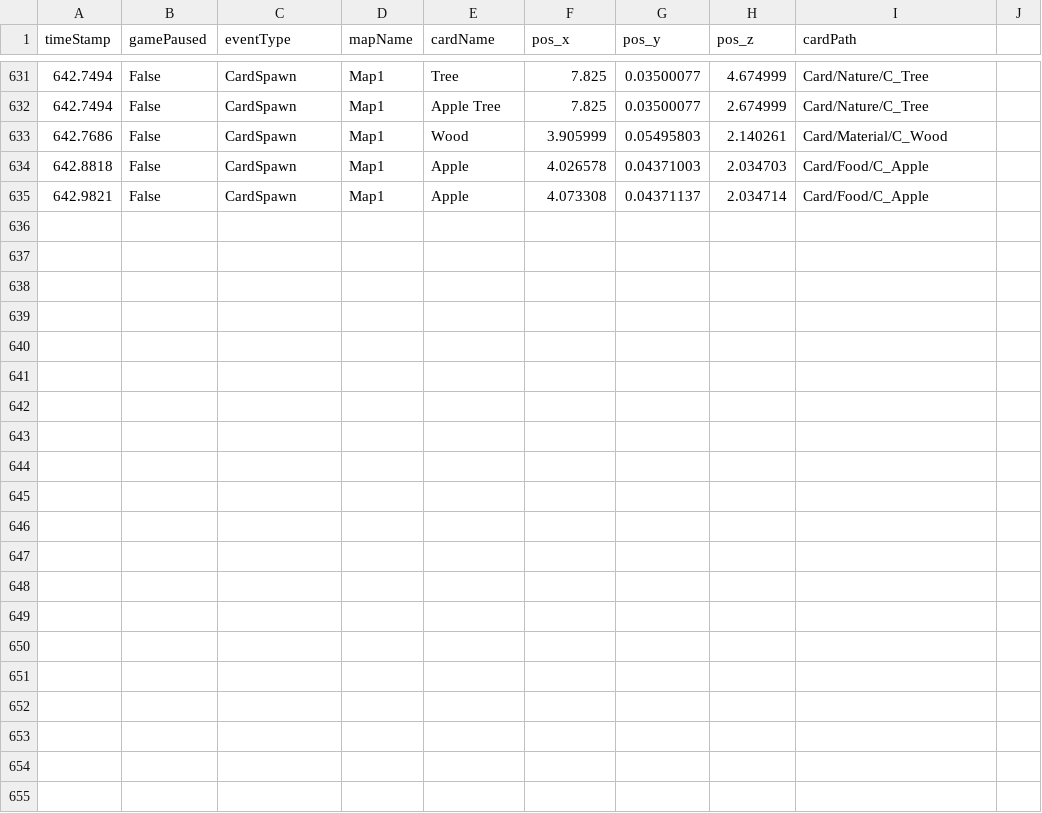
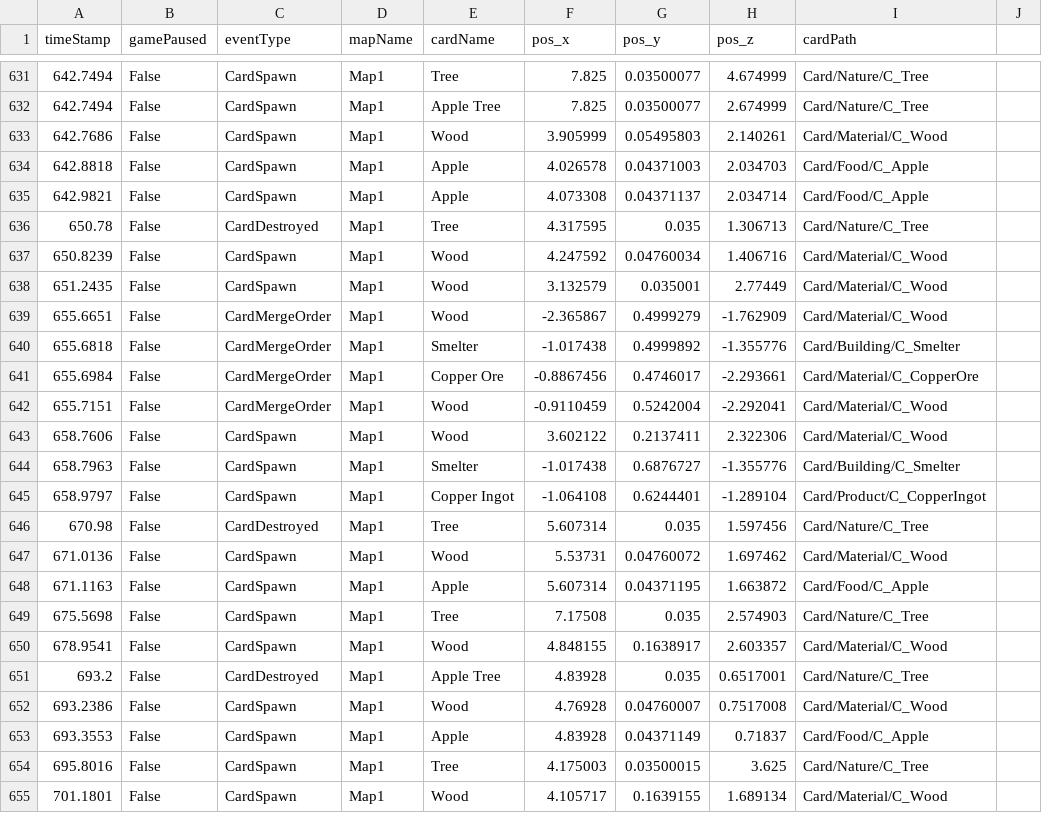
Before and after one commit to SuperHellCat/TCS_TELEREPO, a CSV file: Data/Recent/UJNIO_20240423130652.csv, drawn as a sheet; only a part is shown, gaps mark what is left out.

Commit message:
New Data Recorded At 2024-04-23-13-17-59

```diff
--- a/Data/Recent/UJNIO_20240423130652.csv
+++ b/Data/Recent/UJNIO_20240423130652.csv
@@ -635 +635,21 @@ timeStamp,gamePaused,eventType,mapName,cardName,pos_x,pos_y,pos_z,cardPath
 642.9821,False,CardSpawn,Map1,Apple,4.073308,0.04371137,2.034714,Card/Food/C_Apple
+650.78,False,CardDestroyed,Map1,Tree,4.317595,0.035,1.306713,Card/Nature/C_Tree
+650.8239,False,CardSpawn,Map1,Wood,4.247592,0.04760034,1.406716,Card/Material/C_Wood
+651.2435,False,CardSpawn,Map1,Wood,3.132579,0.035001,2.77449,Card/Material/C_Wood
+655.6651,False,CardMergeOrder,Map1,Wood,-2.365867,0.4999279,-1.762909,Card/Material/C_Wood
+655.6818,False,CardMergeOrder,Map1,Smelter,-1.017438,0.4999892,-1.355776,Card/Building/C_Smelter
+655.6984,False,CardMergeOrder,Map1,Copper Ore,-0.8867456,0.4746017,-2.293661,Card/Material/C_CopperOre
+655.7151,False,CardMergeOrder,Map1,Wood,-0.9110459,0.5242004,-2.292041,Card/Material/C_Wood
+658.7606,False,CardSpawn,Map1,Wood,3.602122,0.2137411,2.322306,Card/Material/C_Wood
+658.7963,False,CardSpawn,Map1,Smelter,-1.017438,0.6876727,-1.355776,Card/Building/C_Smelter
+658.9797,False,CardSpawn,Map1,Copper Ingot,-1.064108,0.6244401,-1.289104,Card/Product/C_CopperIngot
+670.98,False,CardDestroyed,Map1,Tree,5.607314,0.035,1.597456,Card/Nature/C_Tree
+671.0136,False,CardSpawn,Map1,Wood,5.53731,0.04760072,1.697462,Card/Material/C_Wood
+671.1163,False,CardSpawn,Map1,Apple,5.607314,0.04371195,1.663872,Card/Food/C_Apple
+675.5698,False,CardSpawn,Map1,Tree,7.17508,0.035,2.574903,Card/Nature/C_Tree
+678.9541,False,CardSpawn,Map1,Wood,4.848155,0.1638917,2.603357,Card/Material/C_Wood
+693.2,False,CardDestroyed,Map1,Apple Tree,4.83928,0.035,0.6517001,Card/Nature/C_Tree
+693.2386,False,CardSpawn,Map1,Wood,4.76928,0.04760007,0.7517008,Card/Material/C_Wood
+693.3553,False,CardSpawn,Map1,Apple,4.83928,0.04371149,0.71837,Card/Food/C_Apple
+695.8016,False,CardSpawn,Map1,Tree,4.175003,0.03500015,3.625,Card/Nature/C_Tree
+701.1801,False,CardSpawn,Map1,Wood,4.105717,0.1639155,1.689134,Card/Material/C_Wood
```
